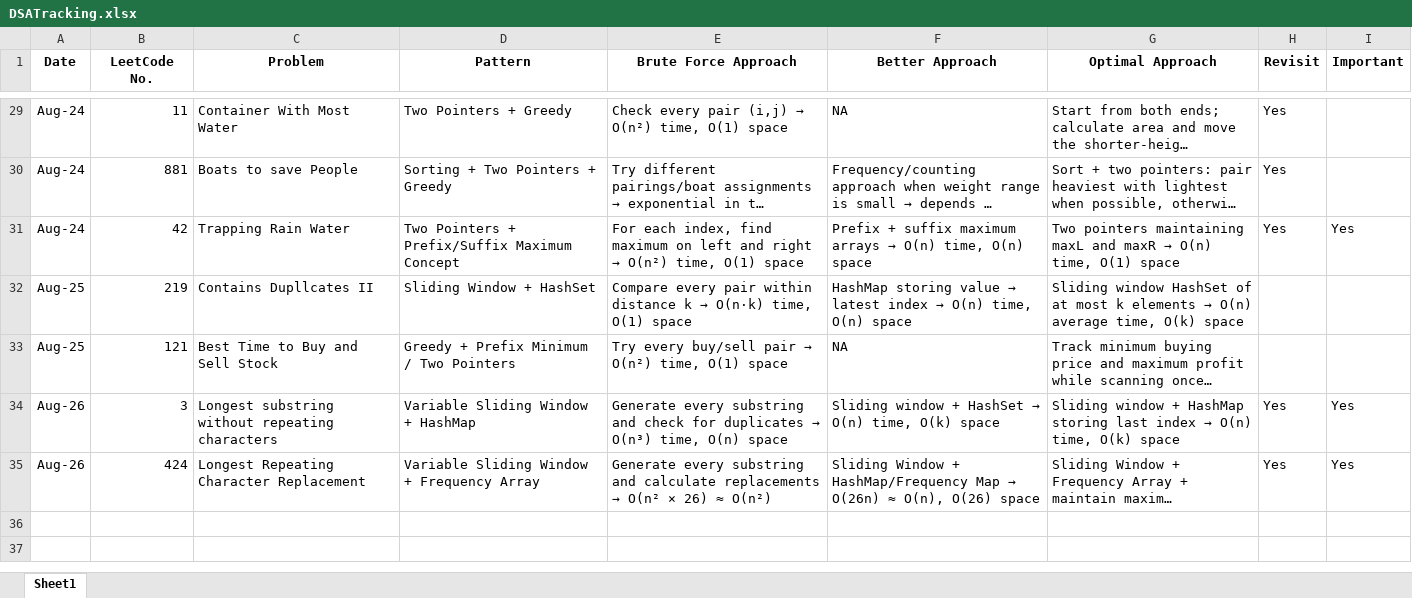
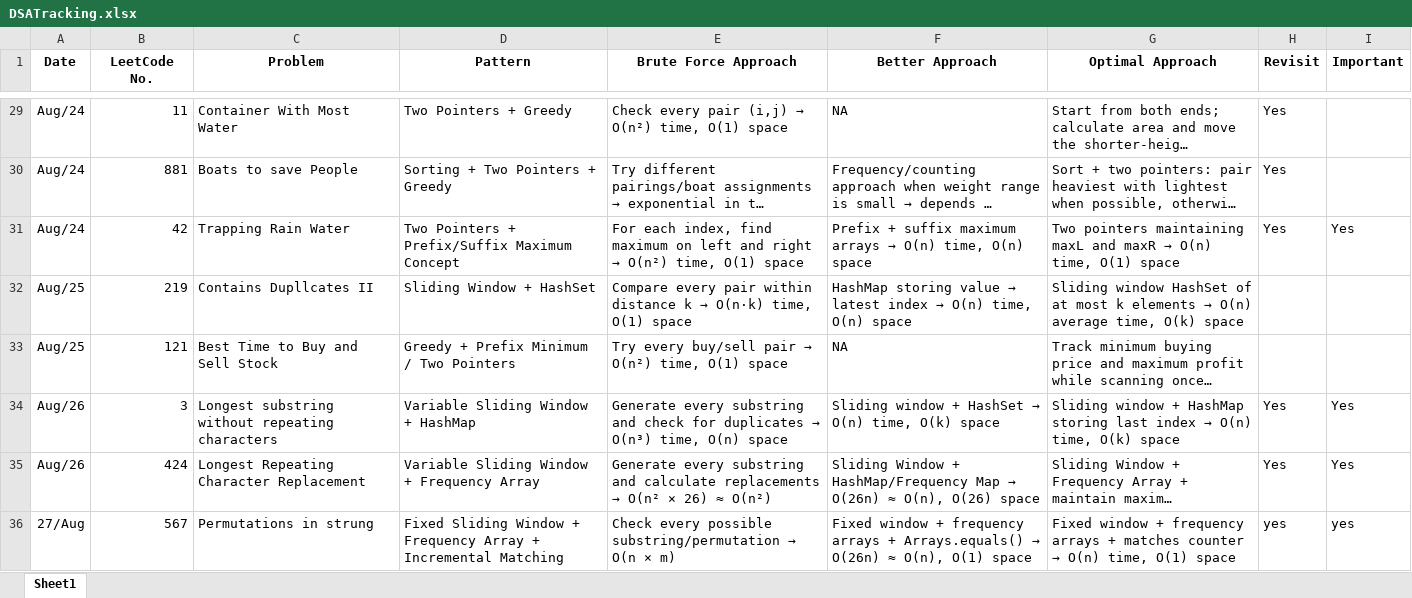
Before and after one commit to pavanbommedi/DSA-Java, an Excel workbook: DSATracking.xlsx, sheet Sheet1, drawn as a sheet; only a part is shown, gaps mark what is left out; long unchanged cells end in …; values as stored, in another font and other column widths than the file's, no borders; the diff covers the shown part only; the diff names each change by its address in the sheet, - before the commit and + after, or states it on an @@ line.

```diff
--- a/DSATracking.xlsx (sheet Sheet1)
+++ b/DSATracking.xlsx (sheet Sheet1)
-A29:A31 (Date): Aug-24
+A29:A31 (Date): Aug/24
-A32:A33 (Date): Aug-25
+A32:A33 (Date): Aug/25
-A34:A35 (Date): Aug-26
+A34:A35 (Date): Aug/26
+row 36: 27/Aug | 567 | Permutations in strung | Fixed Sliding Window + Frequency Array + Incremental Matching | Check every possible substring/permutation → O(n × m) | Fixed window + frequency arrays + Arrays.equals() → O(26n) ≈ O(n), O(1) space | Fixed window + frequency arrays + matches counter → O(n) time, O(1) space | yes | yes
```
Also changed, not shown: 27 edited cells elsewhere in this sheet.
